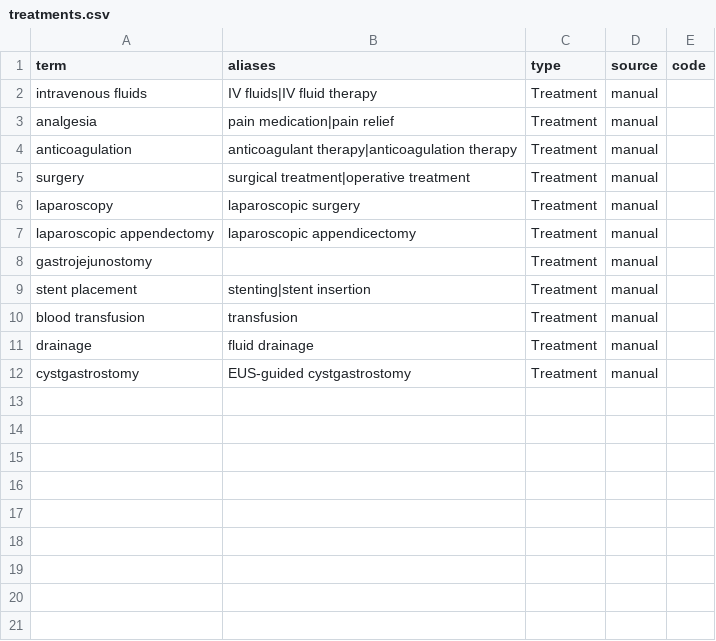
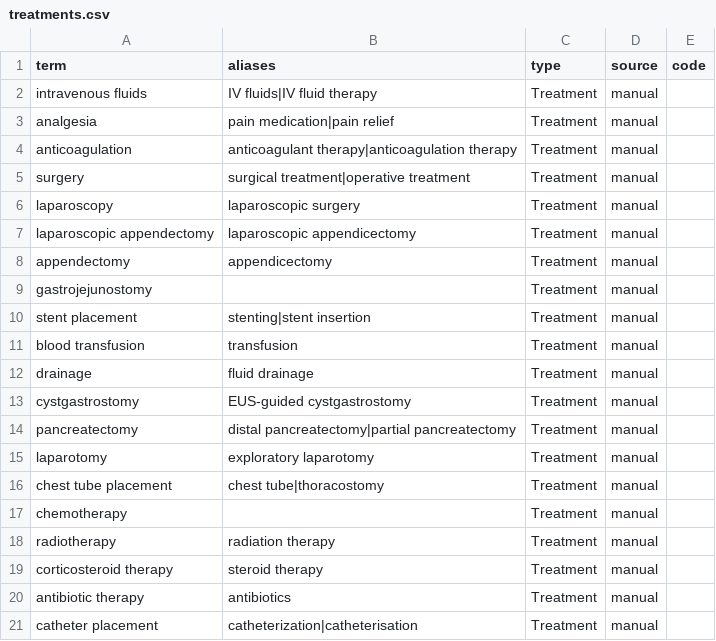
Before and after one commit to MatheuzRuf/projects-mc896, a CSV file: project1/vocabularies/treatments.csv, drawn as a sheet; the diff names each change by its address in the sheet, - before the commit and + after, or states it on an @@ line.

```diff
--- a/project1/vocabularies/treatments.csv
+++ b/project1/vocabularies/treatments.csv
+row 8: appendectomy | appendicectomy | Treatment | manual
+row 14: pancreatectomy | distal pancreatectomy|partial pancreatectomy | Treatment | manual
+row 15: laparotomy | exploratory laparotomy | Treatment | manual
+row 16: chest tube placement | chest tube|thoracostomy | Treatment | manual
+row 17: chemotherapy |  | Treatment | manual
+row 18: radiotherapy | radiation therapy | Treatment | manual
+row 19: corticosteroid therapy | steroid therapy | Treatment | manual
+row 20: antibiotic therapy | antibiotics | Treatment | manual
+row 21: catheter placement | catheterization|catheterisation | Treatment | manual
```
Also changed, not shown: project1/vocabularies/anatomical_sites.csv, project1/vocabularies/diseases.csv, 14 other files.
